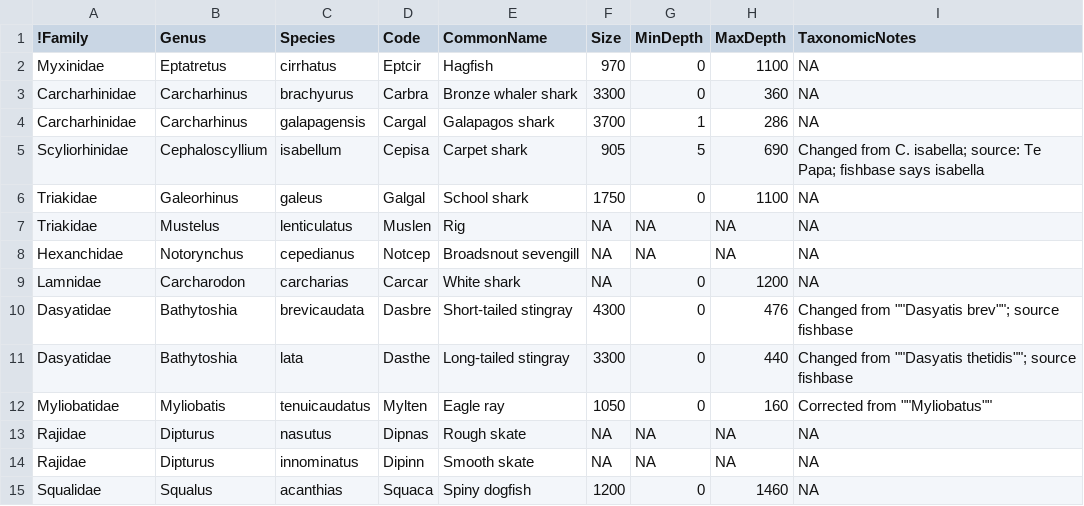
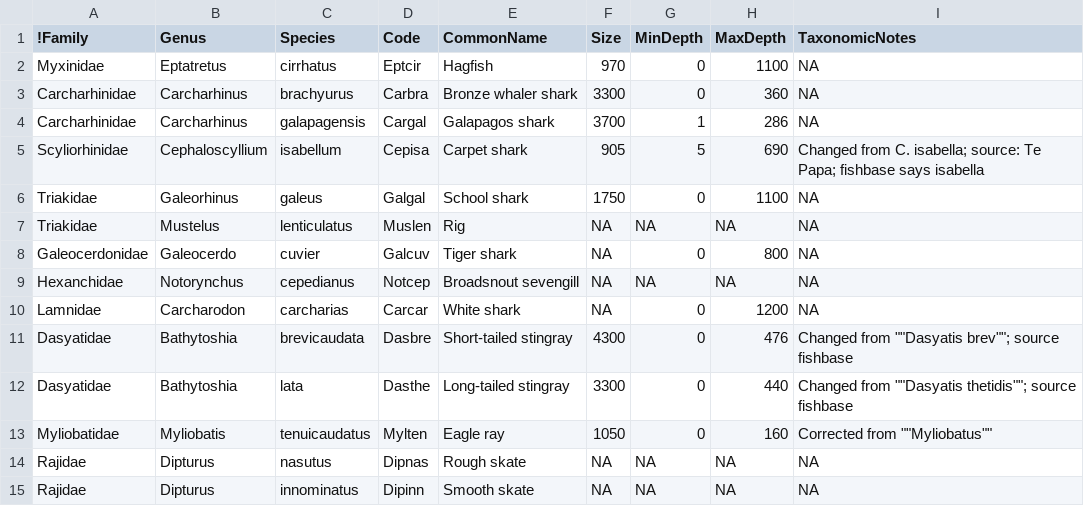
Before and after one commit to anhsmith/FishList, a CSV file: SpeciesListInfo.csv, drawn as a sheet; only a part is shown; the shorter side is filled out with more unchanged rows.

Commit message:
adds tiger shark

```diff
--- a/SpeciesListInfo.csv
+++ b/SpeciesListInfo.csv
@@ -7,2 +7,3 @@ Triakidae,Galeorhinus,galeus,Galgal,School shark,1750,0,1100,NA
 Triakidae,Mustelus,lenticulatus,Muslen,Rig,NA,NA,NA,NA
+Galeocerdonidae,Galeocerdo,cuvier,Galcuv,Tiger shark,NA,0,800,NA
 Hexanchidae,Notorynchus,cepedianus,Notcep,Broadsnout sevengill,NA,NA,NA,NA
```
Also changed, not shown: 1 other file.
